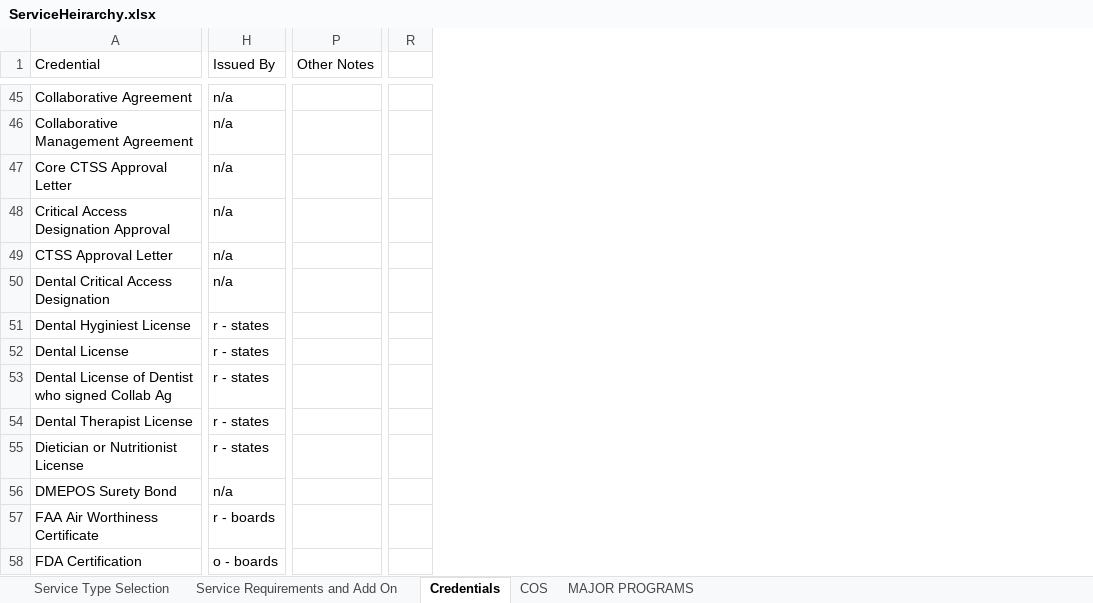
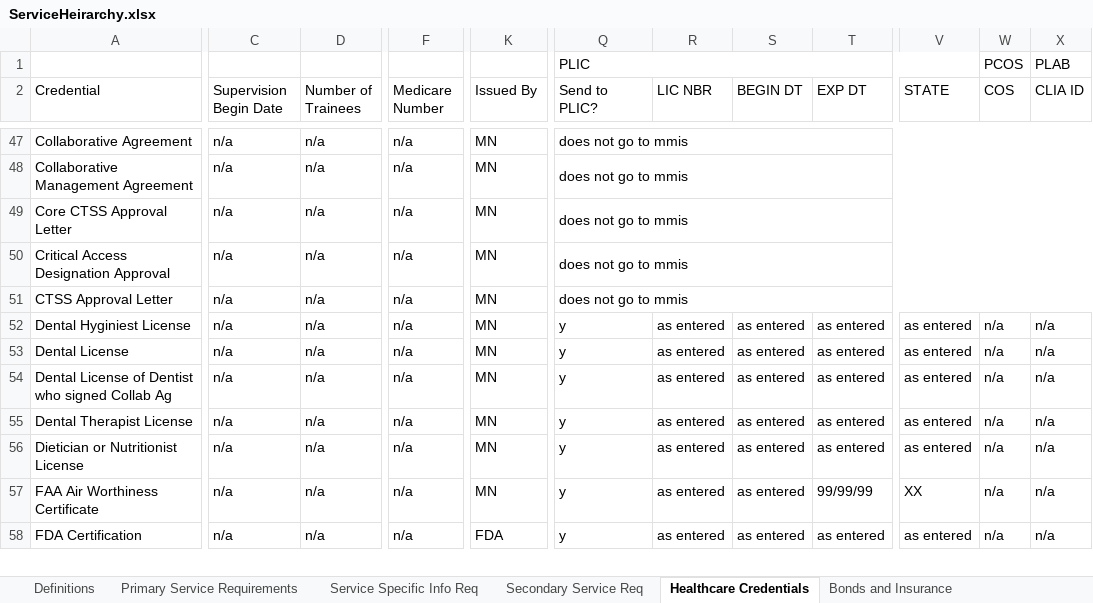
Before and after one commit to NASA-Tournament-Lab/CoECI-CMS-Provider-Enrollment, an Excel workbook: docs/requirements/data-list/ServiceHeirarchy.xlsx, sheet Healthcare Credentials, drawn as a sheet; only a part is shown, gaps mark what is left out; values as stored, in another font and other column widths than the file's, no cell formats; removed rows and columns are numbered as before the commit, all else as after; rows hold the shown columns only; the diff covers the shown part only; the diff names each change by its address in the sheet, - before the commit and + after, or states it on an @@ line.

```diff
--- a/docs/requirements/data-list/ServiceHeirarchy.xlsx (sheet Healthcare Credentials)
+++ b/docs/requirements/data-list/ServiceHeirarchy.xlsx (sheet Healthcare Credentials)
-sheet tab: Service Type Selection
+sheet tab: Primary Service Requirements
-sheet tab: Service Requirements and Add On
+sheet tab: Service Specific Info Req
-sheet tab: Credentials
+sheet tab: Healthcare Credentials
-sheet tab: MAJOR PROGRAMS
+sheet tab: Definitions
+sheet tab: Secondary Service Req
+sheet tab: Bonds and Insurance
+column C (Supervision Begin Date), rows 47-58: all n/a
+column D (Number of Trainees), rows 47-58: all n/a
+column F (Medicare Number), rows 47-58: all n/a
+column Q (Send to PLIC?), rows 47-58: does not go to mmis | does not go to mmis | does not go to mmis | does not go to mmis | does not go to mmis | y | y | y | y | y | y | y
+column R (LIC NBR), rows 52-58: all as entered
+column S (BEGIN DT), rows 52-58: all as entered
+column T (EXP DT), rows 52-58: as entered | as entered | as entered | as entered | as entered | 99/99/99 | as entered
-column P (Other Notes), empty
-column R, empty
+column V (STATE), rows 52-58: as entered | as entered | as entered | as entered | as entered | XX | as entered
+column W (COS), rows 52-58: all n/a
+column X (CLIA ID), rows 52-58: all n/a
+row 1:  |  |  |  |  | PLIC |  |  |  |  | PCOS | PLAB
-K47:K51 (Issued By): n/a
+K47:K51 (Issued By): MN
-row 50: Dental Critical Access Designation | n/a
-K52:K56 (Issued By): r - states
+K52:K56 (Issued By): MN
-row 56: DMEPOS Surety Bond | n/a
-K57 (Issued By): r - boards
+K57 (Issued By): MN
-K58 (Issued By): o - boards
+K58 (Issued By): FDA
```
Also changed, not shown: 7 added rows, 5 removed rows, 2 removed columns, 135 edited cells and merged cells elsewhere in this sheet, sheet Primary Service Requirements, sheet Service Specific Info Req, sheet Default Codes, other sheet tabs, cell formats, hidden cells, docs/requirements/data-definition/Vocabulary.xlsm, docs/requirements/use-case/UC000_Use_Case_Rules.xlsm, 50 other files.
